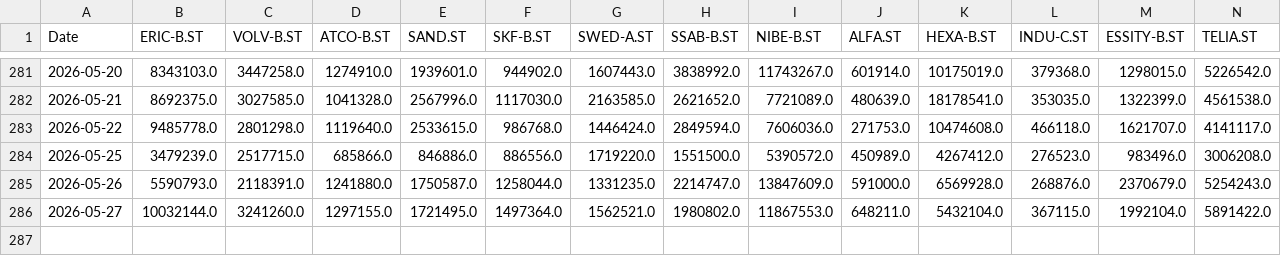
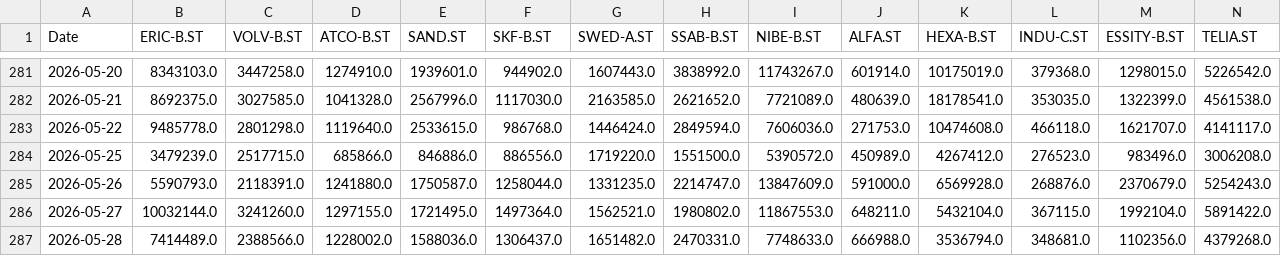
Before and after one commit to jonatanohlen/iron-rebalance, a CSV file: data/prices_volume.csv, drawn as a sheet; only a part is shown, gaps mark what is left out; rows hold the shown columns only; the diff names each change by its address in the sheet, - before the commit and + after, or states it on an @@ line.

```diff
--- a/data/prices_volume.csv
+++ b/data/prices_volume.csv
+row 287: 2026-05-28 | 7414489.0 | 2388566.0 | 1228002.0 | 1588036.0 | 1306437.0 | 1651482.0 | 2470331.0 | 7748633.0 | 666988.0 | 3536794.0 | 348681.0 | 1102356.0 | 4379268.0
```
Also changed, not shown: data/prices_close.csv, 1 other file.
